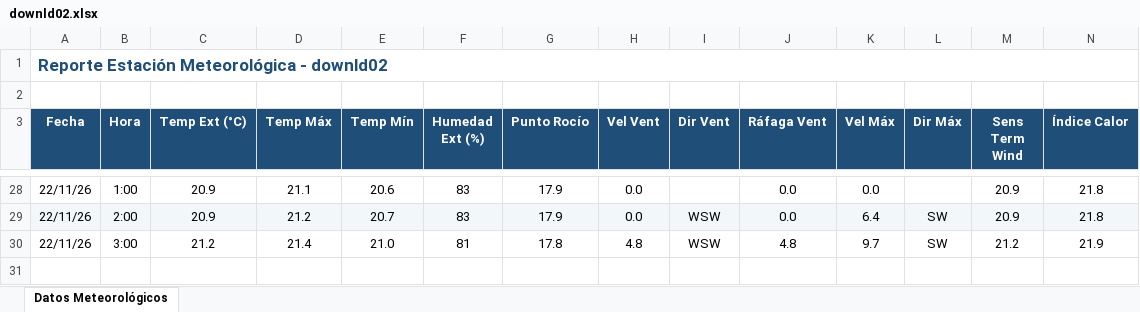
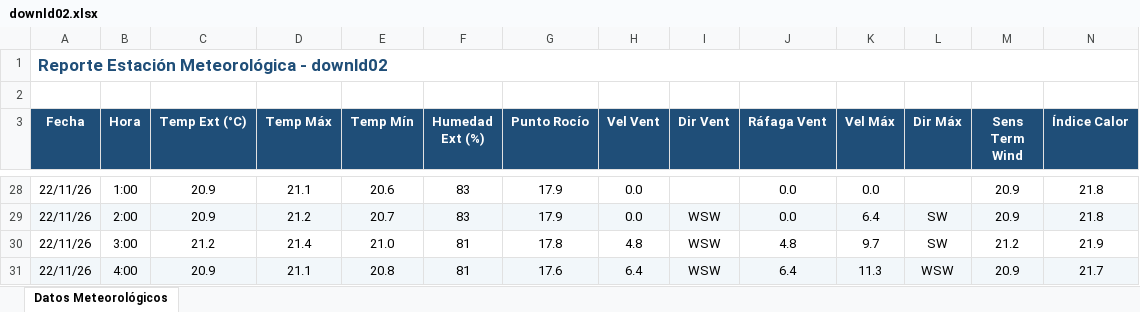
Before and after one commit to intasalta/ema_cerrillos, an Excel workbook: downld02.xlsx, sheet Datos Meteorológicos, drawn as a sheet; only a part is shown, gaps mark what is left out; values as stored, in another font and other column widths than the file's, no borders; rows hold the shown columns only; the diff names each change by its address in the sheet, - before the commit and + after, or states it on an @@ line.

```diff
--- a/downld02.xlsx (sheet Datos Meteorológicos)
+++ b/downld02.xlsx (sheet Datos Meteorológicos)
+row 31: 22/11/26 | 4:00 | 20.9 | 21.1 | 20.8 | 81 | 17.6 | 6.4 | WSW | 6.4 | 11.3 | WSW | 20.9 | 21.7
```
Also changed, not shown: downld08.xlsx, 2 other files.
